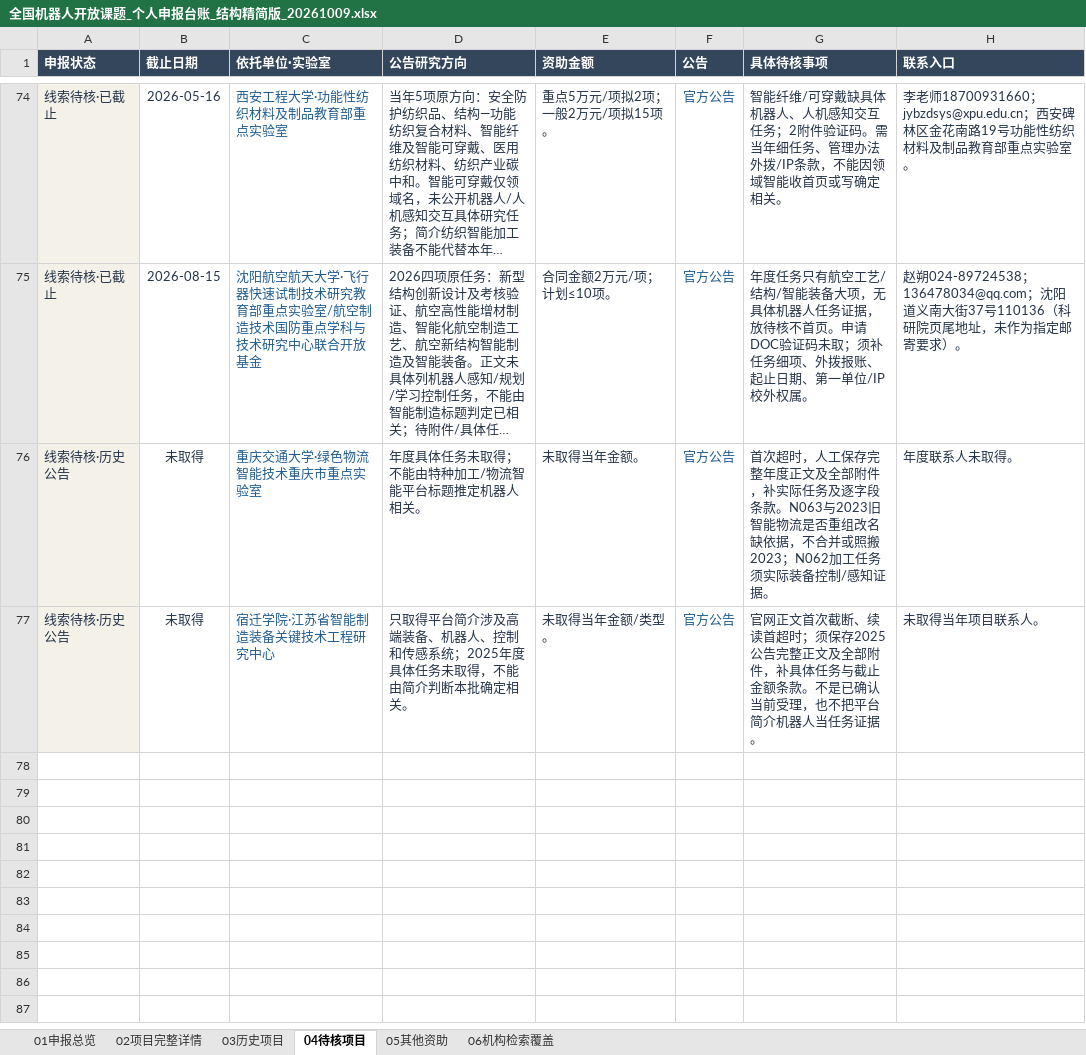
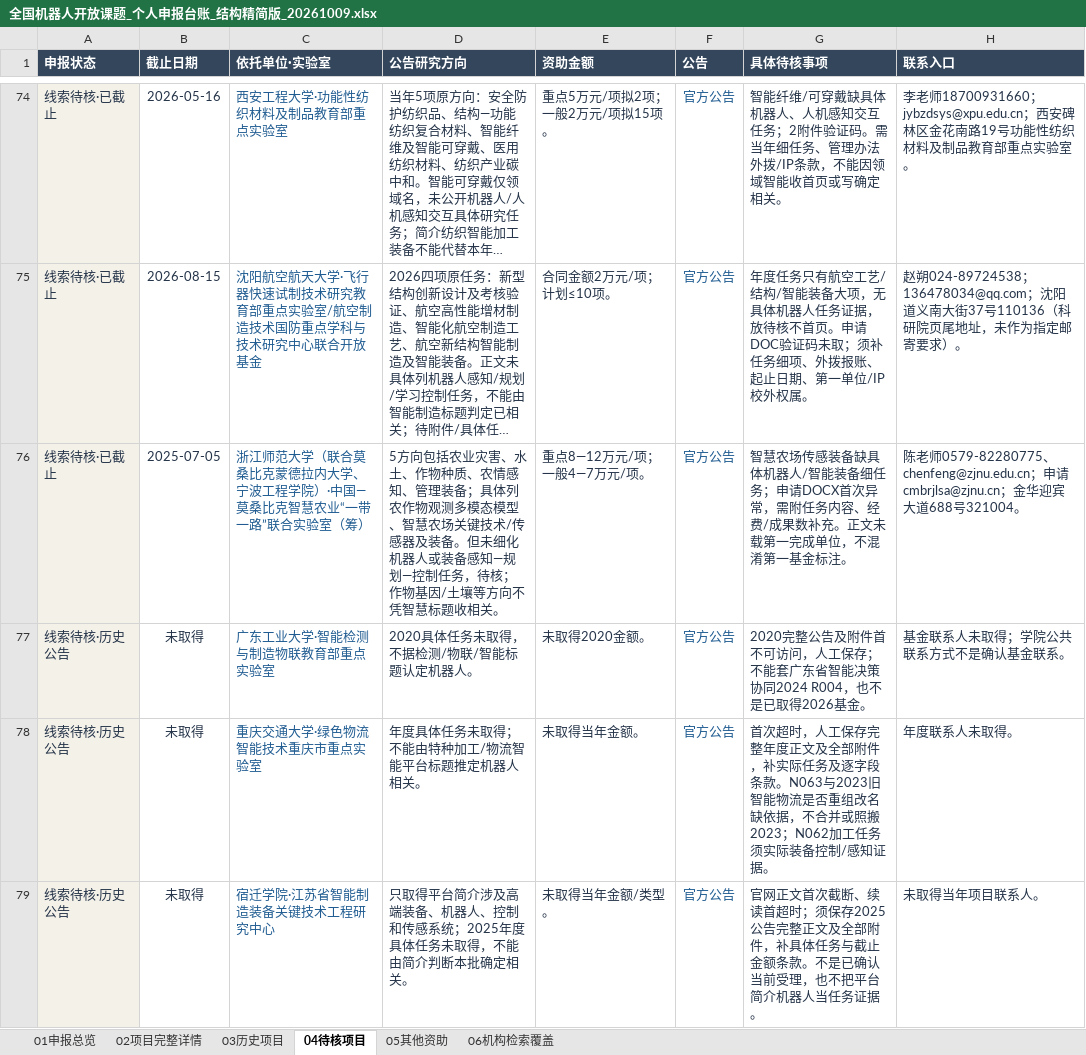
Before and after one commit to zyanzhi90-dot/open-project-for-fund, an Excel workbook: 全国机器人开放课题_个人申报台账_结构精简版_20261009.xlsx, sheet 04待核项目, drawn as a sheet; only a part is shown, gaps mark what is left out; long unchanged cells end in …; values as stored, in another font and other column widths than the file's, no borders; table styles not drawn; the diff names each change by its address in the sheet, - before the commit and + after, or states it on an @@ line.

```diff
--- a/全国机器人开放课题_个人申报台账_结构精简版_20261009.xlsx (sheet 04待核项目)
+++ b/全国机器人开放课题_个人申报台账_结构精简版_20261009.xlsx (sheet 04待核项目)
+row 76: 线索待核·已截止 | 2025-07-05 | 浙江师范大学（联合莫桑比克蒙德拉内大学、宁波工程学院）·中国—莫桑比克智慧农业“一带一路”联合实验室（筹） | 5方向包括农业灾害、水土、作物种质、农情感知、管理装备；具体列农作物观测多模态模型、智慧农场关键技术/传感器及装备。但未细化机器人或装备感知—规划—控制任务，待核；作物基因/土壤等方向不凭智慧标题收相关。 | 重点8—12万元/项；一般4—7万元/项。 | 官方公告 | 智慧农场传感装备缺具体机器人/智能装备细任务；申请DOCX首次异常，需附任务内容、经费/成果数补充。正文未载第一完成单位，不混淆第一基金标注。 | 陈老师0579-82280775、chenfeng@zjnu.edu.cn；申请cmbrjlsa@zjnu.cn；金华迎宾大道688号321004。
+row 77: 线索待核·历史公告 | 未取得 | 广东工业大学·智能检测与制造物联教育部重点实验室 | 2020具体任务未取得，不据检测/物联/智能标题认定机器人。 | 未取得2020金额。 | 官方公告 | 2020完整公告及附件首不可访问，人工保存；不能套广东省智能决策协同2024 R004，也不是已取得2026基金。 | 基金联系人未取得；学院公共联系方式不是确认基金联系。
```
Also changed, not shown: sheet 06机构检索覆盖, sheet 02项目完整详情, 9 other files.
